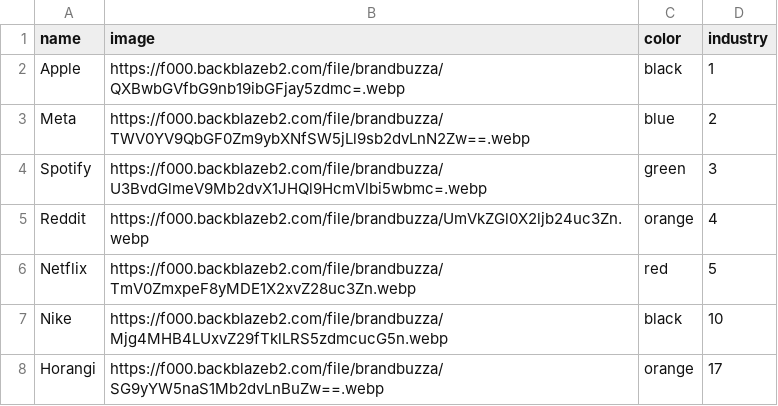
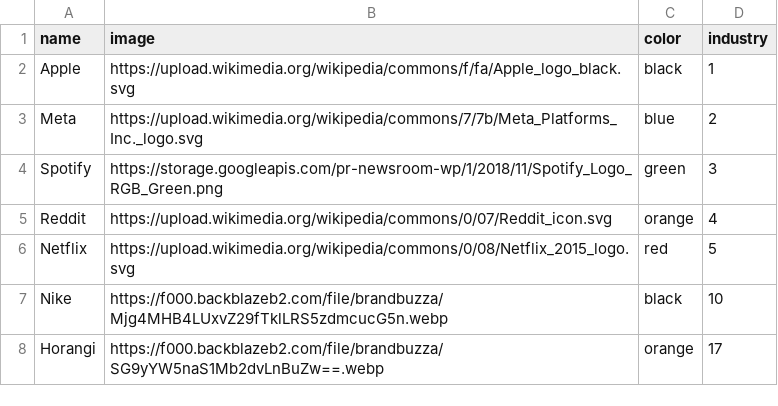
Before and after one commit to abuuzayr/brandjuke, a CSV file: data/brands.csv, drawn as a sheet; the diff names each change by its address in the sheet, - before the commit and + after, or states it on an @@ line.

Commit message:
Add Github data by user

```diff
--- a/data/brands.csv
+++ b/data/brands.csv
-B2 (image): https://f000.backblazeb2.com/file/brandbuzza/QXBwbGVfbG9nb19ibGFjay5zdmc=.webp
+B2 (image): https://upload.wikimedia.org/wikipedia/commons/f/fa/Apple_logo_black.svg
-B3 (image): https://f000.backblazeb2.com/file/brandbuzza/TWV0YV9QbGF0Zm9ybXNfSW5jLl9sb2dvLnN2Zw==.webp
+B3 (image): https://upload.wikimedia.org/wikipedia/commons/7/7b/Meta_Platforms_Inc._logo.svg
-B4 (image): https://f000.backblazeb2.com/file/brandbuzza/U3BvdGlmeV9Mb2dvX1JHQl9HcmVlbi5wbmc=.webp
+B4 (image): https://storage.googleapis.com/pr-newsroom-wp/1/2018/11/Spotify_Logo_RGB_Green.png
-B5 (image): https://f000.backblazeb2.com/file/brandbuzza/UmVkZGl0X2ljb24uc3Zn.webp
+B5 (image): https://upload.wikimedia.org/wikipedia/commons/0/07/Reddit_icon.svg
-B6 (image): https://f000.backblazeb2.com/file/brandbuzza/TmV0ZmxpeF8yMDE1X2xvZ28uc3Zn.webp
+B6 (image): https://upload.wikimedia.org/wikipedia/commons/0/08/Netflix_2015_logo.svg
```
